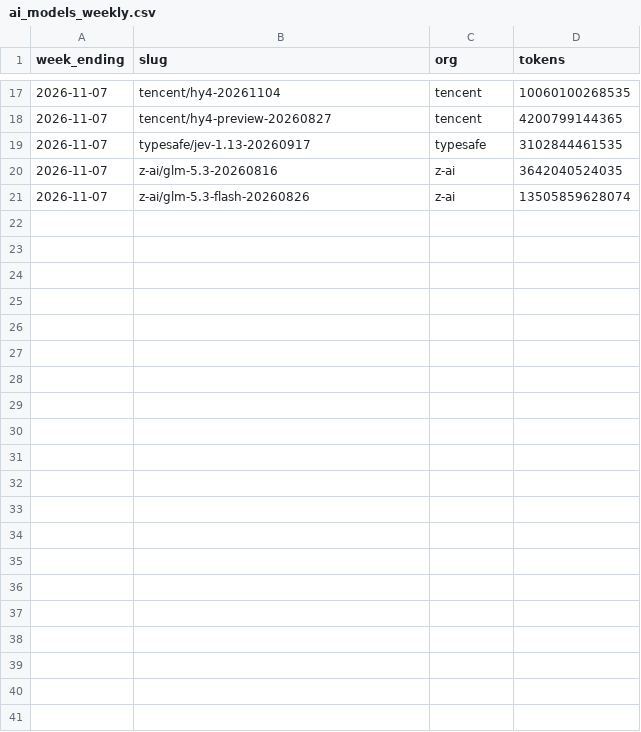
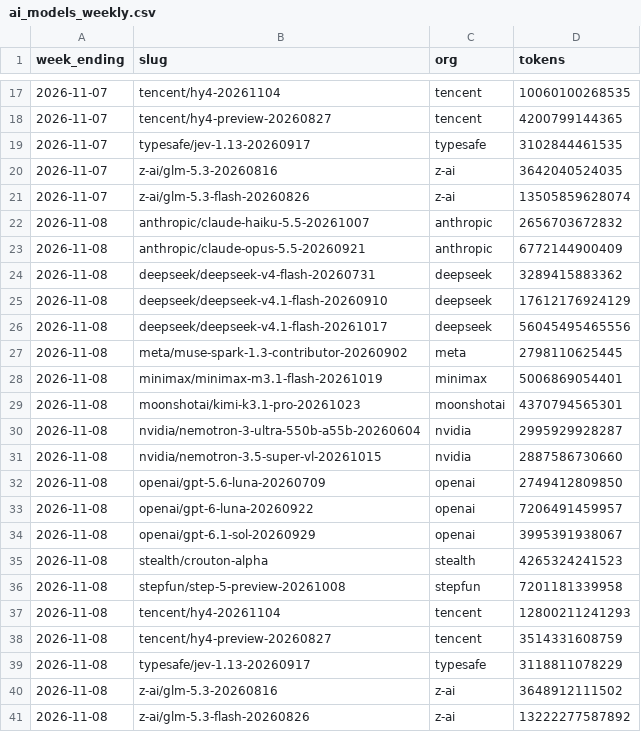
Before and after one commit to CL272/strategist-dashboard, a CSV file: archive/ai_models_weekly.csv, drawn as a sheet; only a part is shown, gaps mark what is left out.

```diff
--- a/archive/ai_models_weekly.csv
+++ b/archive/ai_models_weekly.csv
@@ -21 +21,21 @@ week_ending,slug,org,tokens
 2026-11-07,z-ai/glm-5.3-flash-20260826,z-ai,13505859628074
+2026-11-08,anthropic/claude-haiku-5.5-20261007,anthropic,2656703672832
+2026-11-08,anthropic/claude-opus-5.5-20260921,anthropic,6772144900409
+2026-11-08,deepseek/deepseek-v4-flash-20260731,deepseek,3289415883362
+2026-11-08,deepseek/deepseek-v4.1-flash-20260910,deepseek,17612176924129
+2026-11-08,deepseek/deepseek-v4.1-flash-20261017,deepseek,56045495465556
+2026-11-08,meta/muse-spark-1.3-contributor-20260902,meta,2798110625445
+2026-11-08,minimax/minimax-m3.1-flash-20261019,minimax,5006869054401
+2026-11-08,moonshotai/kimi-k3.1-pro-20261023,moonshotai,4370794565301
+2026-11-08,nvidia/nemotron-3-ultra-550b-a55b-20260604,nvidia,2995929928287
+2026-11-08,nvidia/nemotron-3.5-super-vl-20261015,nvidia,2887586730660
+2026-11-08,openai/gpt-5.6-luna-20260709,openai,2749412809850
+2026-11-08,openai/gpt-6-luna-20260922,openai,7206491459957
+2026-11-08,openai/gpt-6.1-sol-20260929,openai,3995391938067
+2026-11-08,stealth/crouton-alpha,stealth,4265324241523
+2026-11-08,stepfun/step-5-preview-20261008,stepfun,7201181339958
+2026-11-08,tencent/hy4-20261104,tencent,12800211241293
+2026-11-08,tencent/hy4-preview-20260827,tencent,3514331608759
+2026-11-08,typesafe/jev-1.13-20260917,typesafe,3118811078229
+2026-11-08,z-ai/glm-5.3-20260816,z-ai,3648912111502
+2026-11-08,z-ai/glm-5.3-flash-20260826,z-ai,13222277587892
```
Also changed, not shown: archive/ai_openrouter_daily.csv.
